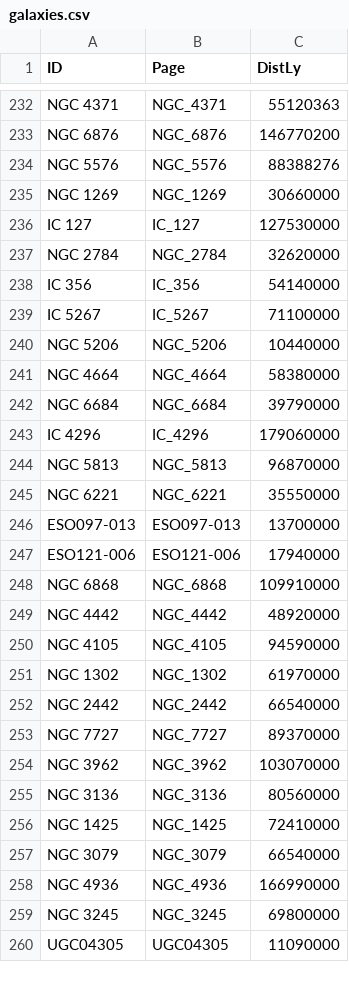
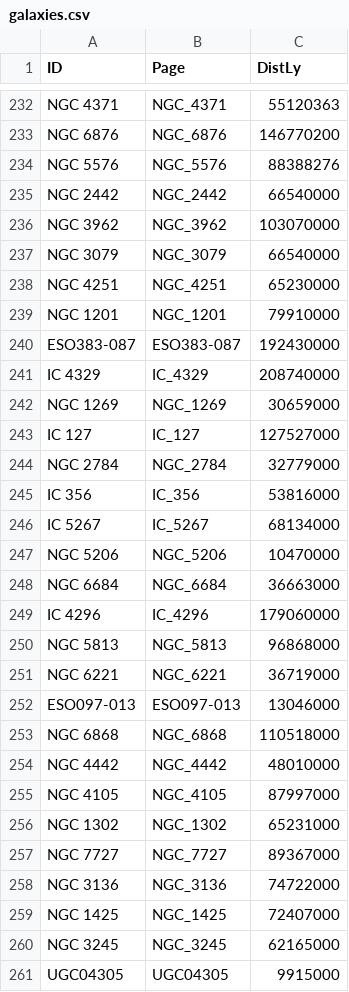
Before and after one commit to marx1980/NightGlass, a CSV file: data/wikipedia/galaxies.csv, drawn as a sheet; only a part is shown, gaps mark what is left out; the diff covers the shown part only.

```diff
--- a/data/wikipedia/galaxies.csv
+++ b/data/wikipedia/galaxies.csv
@@ -234,27 +234,28 @@ NGC 6876,NGC_6876,146770200
 NGC 5576,NGC_5576,88388276
-NGC 1269,NGC_1269,30660000
-IC 127,IC_127,127530000
-NGC 2784,NGC_2784,32620000
-IC 356,IC_356,54140000
-IC 5267,IC_5267,71100000
-NGC 5206,NGC_5206,10440000
-NGC 4664,NGC_4664,58380000
-NGC 6684,NGC_6684,39790000
+NGC 2442,NGC_2442,66540000
+NGC 3962,NGC_3962,103070000
+NGC 3079,NGC_3079,66540000
+NGC 4251,NGC_4251,65230000
+NGC 1201,NGC_1201,79910000
+ESO383-087,ESO383-087,192430000
+IC 4329,IC_4329,208740000
+NGC 1269,NGC_1269,30659000
+IC 127,IC_127,127527000
+NGC 2784,NGC_2784,32779000
+IC 356,IC_356,53816000
+IC 5267,IC_5267,68134000
+NGC 5206,NGC_5206,10470000
+NGC 6684,NGC_6684,36663000
 IC 4296,IC_4296,179060000
-NGC 5813,NGC_5813,96870000
-NGC 6221,NGC_6221,35550000
-ESO097-013,ESO097-013,13700000
-ESO121-006,ESO121-006,17940000
-NGC 6868,NGC_6868,109910000
-NGC 4442,NGC_4442,48920000
-NGC 4105,NGC_4105,94590000
-NGC 1302,NGC_1302,61970000
-NGC 2442,NGC_2442,66540000
-NGC 7727,NGC_7727,89370000
-NGC 3962,NGC_3962,103070000
-NGC 3136,NGC_3136,80560000
-NGC 1425,NGC_1425,72410000
-NGC 3079,NGC_3079,66540000
-NGC 4936,NGC_4936,166990000
-NGC 3245,NGC_3245,69800000
-UGC04305,UGC04305,11090000
+NGC 5813,NGC_5813,96868000
+NGC 6221,NGC_6221,36719000
+ESO097-013,ESO097-013,13046000
+NGC 6868,NGC_6868,110518000
+NGC 4442,NGC_4442,48010000
+NGC 4105,NGC_4105,87997000
+NGC 1302,NGC_1302,65231000
+NGC 7727,NGC_7727,89367000
+NGC 3136,NGC_3136,74722000
+NGC 1425,NGC_1425,72407000
+NGC 3245,NGC_3245,62165000
+UGC04305,UGC04305,9915000
```
Also changed, not shown: 6 removed rows and 5 edited cells elsewhere in this file, 3 other files.
